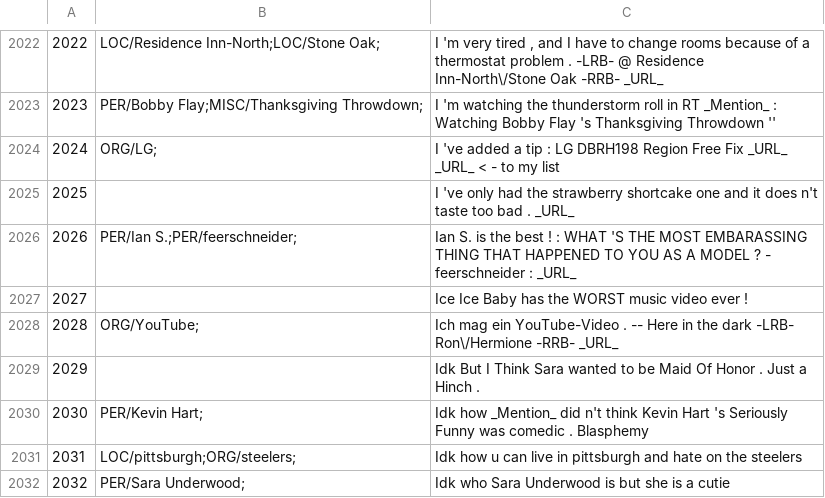
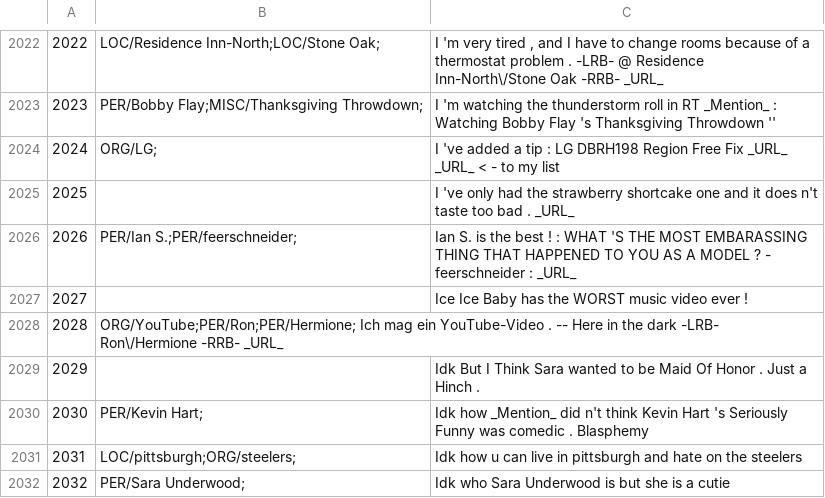
Before and after one commit to ampaeli/msm2013challengeTest, a TSV file: TweetsTrainingSetCH.tsv, drawn as a sheet; only a part is shown, gaps mark what is left out.

Commit message:
2028	ORG/YouTube;	Ich mag ein YouTube-Video . -- Here in the dark -LRB- Ron\/Hermione -RRB- _URL_
2028	ORG/YouTube;	Ich mag ein YouTube-Video . -- Here in the dark -LRB- Ron\/Hermione -RRB- _URL_
2028	ORG/YouTube;PER/Ron;PER/Hermione;	Ich mag ein YouTube-Video . -- Here in the dark -LRB- Ron\/Hermione -RRB- _URL_

```diff
--- a/TweetsTrainingSetCH.tsv
+++ b/TweetsTrainingSetCH.tsv
@@ -2027,3 +2027,3 @@
 2027		Ice Ice Baby has the WORST music video ever !
-2028	ORG/YouTube;	Ich mag ein YouTube-Video . -- Here in the dark -LRB- Ron\/Hermione -RRB- _URL_
+2028	ORG/YouTube;PER/Ron;PER/Hermione; Ich mag ein YouTube-Video . -- Here in the dark -LRB- Ron\/Hermione -RRB- _URL_
 2029		Idk But I Think Sara wanted to be Maid Of Honor . Just a Hinch .
```
